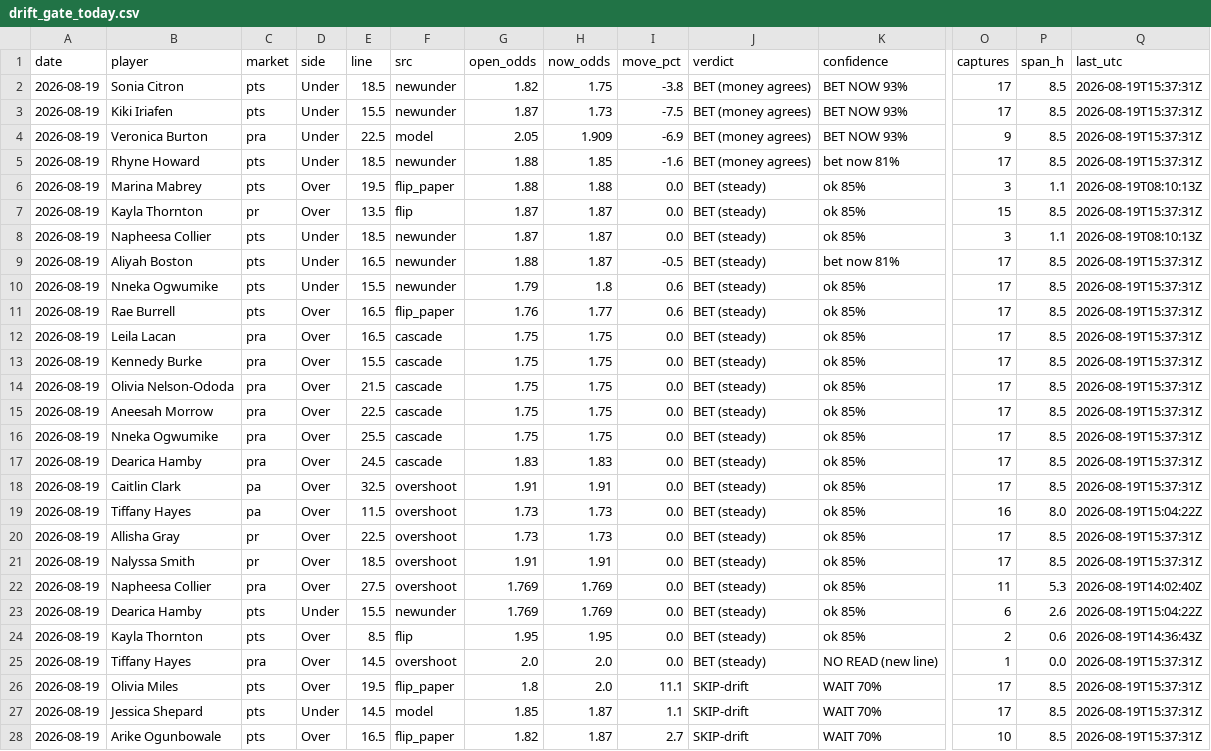
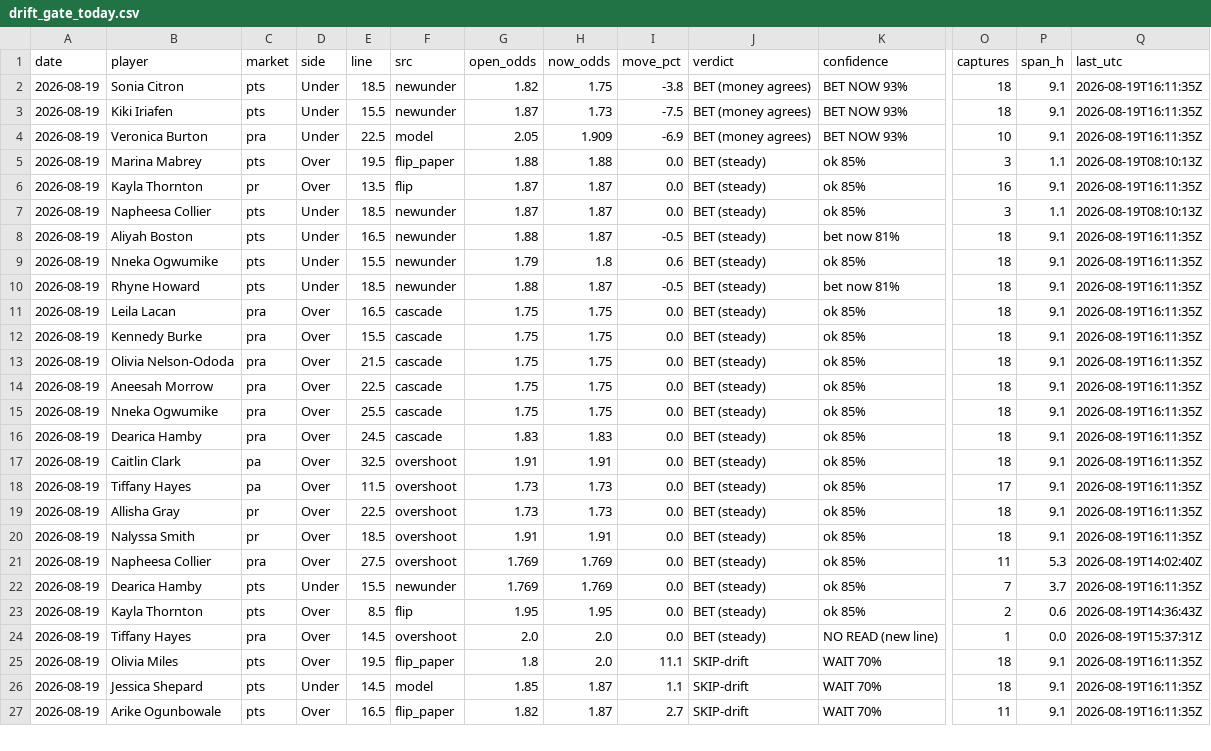
Before and after one commit to JollyChenn/wnba-line-capture, a CSV file: drift_gate_today.csv, drawn as a sheet; only a part is shown, gaps mark what is left out; removed rows and columns are numbered as before the commit, all else as after; rows hold the shown columns only; the diff covers the shown part only; the diff names each change by its address in the sheet, - before the commit and + after, or states it on an @@ line.

```diff
--- a/drift_gate_today.csv
+++ b/drift_gate_today.csv
-O2:O3 (captures): 17
+O2:O3 (captures): 18
-P2:P4 (span_h): 8.5
+P2:P4 (span_h): 9.1
-Q2:Q4 (last_utc): 2026-08-19T15:37:31Z
+Q2:Q4 (last_utc): 2026-08-19T16:11:35Z
-O4 (captures): 9
+O4 (captures): 10
-row 5: 2026-08-19 | Rhyne Howard | pts | Under | 18.5 | newunder | 1.88 | 1.85 | -1.6 | BET (money agrees) | bet now 81% | 17 | 8.5 | 2026-08-19T15:37:31Z
-O6 (captures): 15
+O6 (captures): 16
-P6 (span_h): 8.5
+P6 (span_h): 9.1
-Q6 (last_utc): 2026-08-19T15:37:31Z
+Q6 (last_utc): 2026-08-19T16:11:35Z
-O8:O9 (captures): 17
+O8:O9 (captures): 18
-P8:P9 (span_h): 8.5
+P8:P9 (span_h): 9.1
-Q8:Q9 (last_utc): 2026-08-19T15:37:31Z
+Q8:Q9 (last_utc): 2026-08-19T16:11:35Z
-row 11: 2026-08-19 | Rae Burrell | pts | Over | 16.5 | flip_paper | 1.76 | 1.77 | 0.6 | BET (steady) | ok 85% | 17 | 8.5 | 2026-08-19T15:37:31Z
+row 10: 2026-08-19 | Rhyne Howard | pts | Under | 18.5 | newunder | 1.88 | 1.87 | -0.5 | BET (steady) | bet now 81% | 18 | 9.1 | 2026-08-19T16:11:35Z
-O11:O17 (captures): 17
+O11:O17 (captures): 18
-P11:P17 (span_h): 8.5
+P11:P17 (span_h): 9.1
-Q11:Q17 (last_utc): 2026-08-19T15:37:31Z
+Q11:Q17 (last_utc): 2026-08-19T16:11:35Z
-O18 (captures): 16
+O18 (captures): 17
-P18 (span_h): 8.0
+P18 (span_h): 9.1
-Q18 (last_utc): 2026-08-19T15:04:22Z
+Q18 (last_utc): 2026-08-19T16:11:35Z
-O19:O20 (captures): 17
+O19:O20 (captures): 18
-P19:P20 (span_h): 8.5
+P19:P20 (span_h): 9.1
-Q19:Q20 (last_utc): 2026-08-19T15:37:31Z
+Q19:Q20 (last_utc): 2026-08-19T16:11:35Z
-O22 (captures): 6
+O22 (captures): 7
-P22 (span_h): 2.6
+P22 (span_h): 3.7
-Q22 (last_utc): 2026-08-19T15:04:22Z
+Q22 (last_utc): 2026-08-19T16:11:35Z
-O25:O26 (captures): 17
+O25:O26 (captures): 18
-P25:P27 (span_h): 8.5
+P25:P27 (span_h): 9.1
-Q25:Q27 (last_utc): 2026-08-19T15:37:31Z
+Q25:Q27 (last_utc): 2026-08-19T16:11:35Z
-O27 (captures): 10
+O27 (captures): 11
```
Also changed, not shown: 1 added row and 9 edited cells elsewhere in this file, 5 other files.
